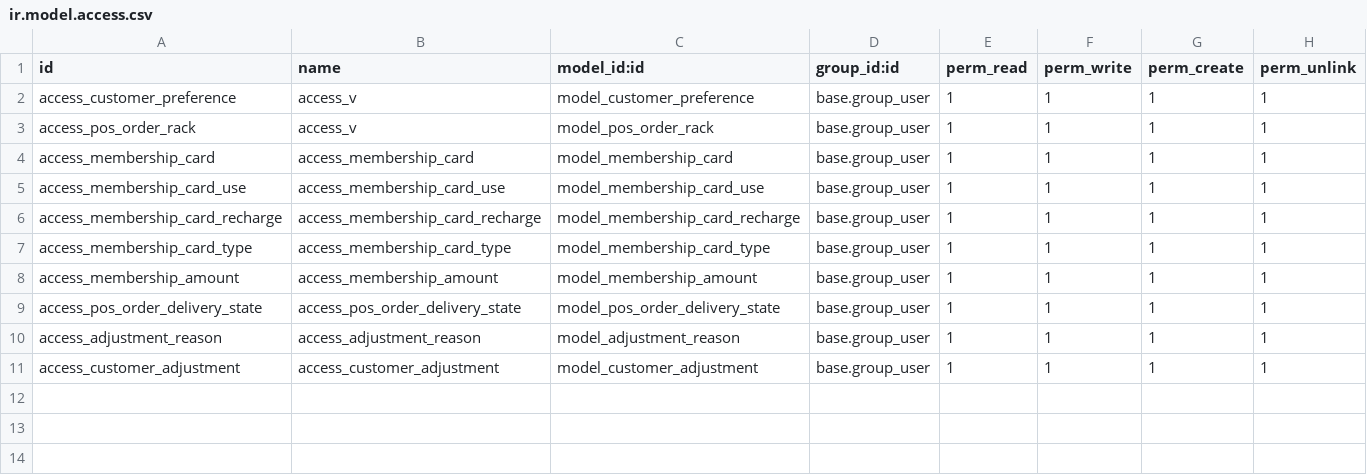
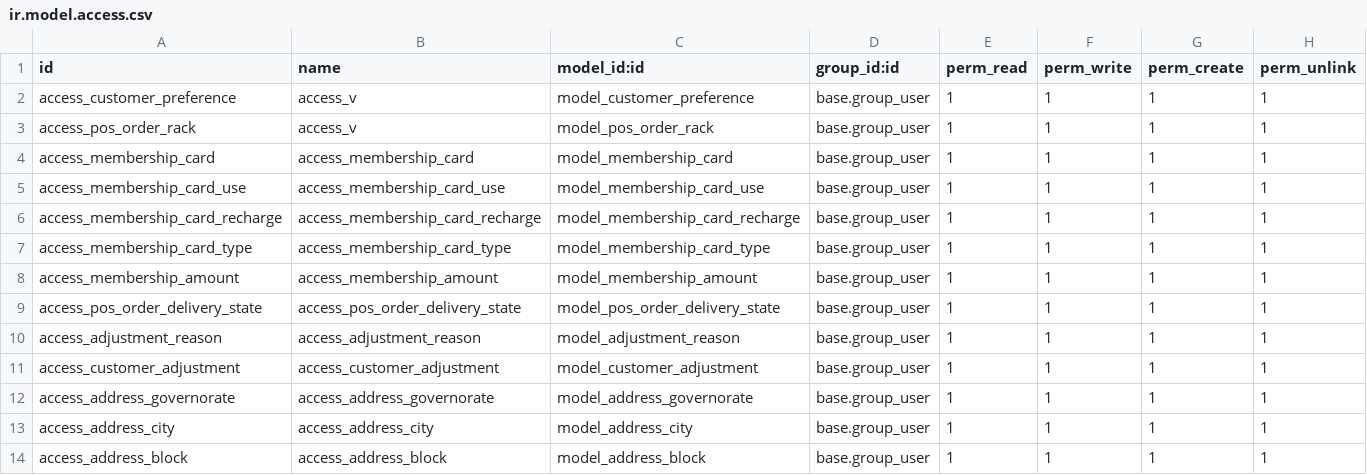
Before and after one commit to mnajjari49/Varari, a CSV file: ecotech_pos_laundry/security/ir.model.access.csv, drawn as a sheet; the diff names each change by its address in the sheet, - before the commit and + after, or states it on an @@ line.

Commit message:
add address drop to pos and backend partner and delivery order

```diff
--- a/ecotech_pos_laundry/security/ir.model.access.csv
+++ b/ecotech_pos_laundry/security/ir.model.access.csv
+row 12: access_address_governorate | access_address_governorate | model_address_governorate | base.group_user | 1 | 1 | 1 | 1
+row 13: access_address_city | access_address_city | model_address_city | base.group_user | 1 | 1 | 1 | 1
+row 14: access_address_block | access_address_block | model_address_block | base.group_user | 1 | 1 | 1 | 1
```
Also changed, not shown: 12 other files.
